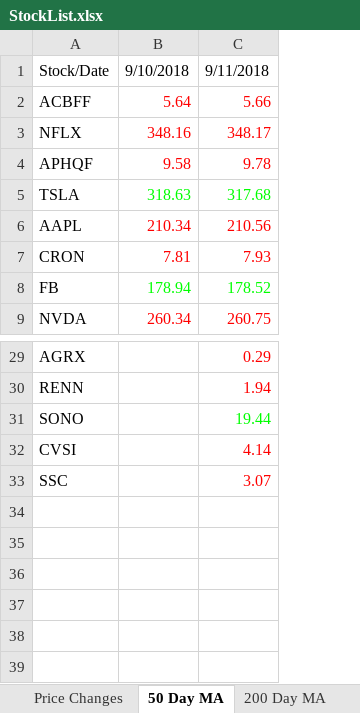
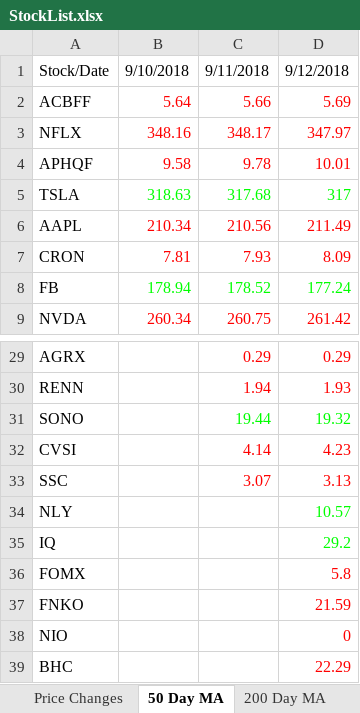
Before and after one commit to aanker3/Stock_App, an Excel workbook: Stock_Parser/StockList.xlsx, sheet 50 Day MA, drawn as a sheet; only a part is shown, gaps mark what is left out; values as stored, in another font and other column widths than the file's, no borders; the diff names each change by its address in the sheet, - before the commit and + after, or states it on an @@ line.

```diff
--- a/Stock_Parser/StockList.xlsx (sheet 50 Day MA)
+++ b/Stock_Parser/StockList.xlsx (sheet 50 Day MA)
+column D, rows 1-9: 9/12/2018 | 5.69 | 347.97 | 10.01 | 317 | 211.49 | 8.09 | 177.24 | 261.42; rows 29-33: 0.29 | 1.93 | 19.32 | 4.23 | 3.13
+row 34: NLY |  |  | 10.57
+row 35: IQ |  |  | 29.2
+row 36: FOMX |  |  | 5.8
+row 37: FNKO |  |  | 21.59
+row 38: NIO |  |  | 0
+row 39: BHC |  |  | 22.29
```
Also changed, not shown: sheet Earnings Info, sheet Cumulative_Stock_List, sheet Daily Stock List, sheet 200 Day MA, sheet Price Changes, FinViz_Parser/Finviz_ChannelUp/Finviz_ChannelUp.xlsx, FinViz_Parser/Finviz_DoubleBot/Finviz_DoubleBot.xlsx, 4 other files.
